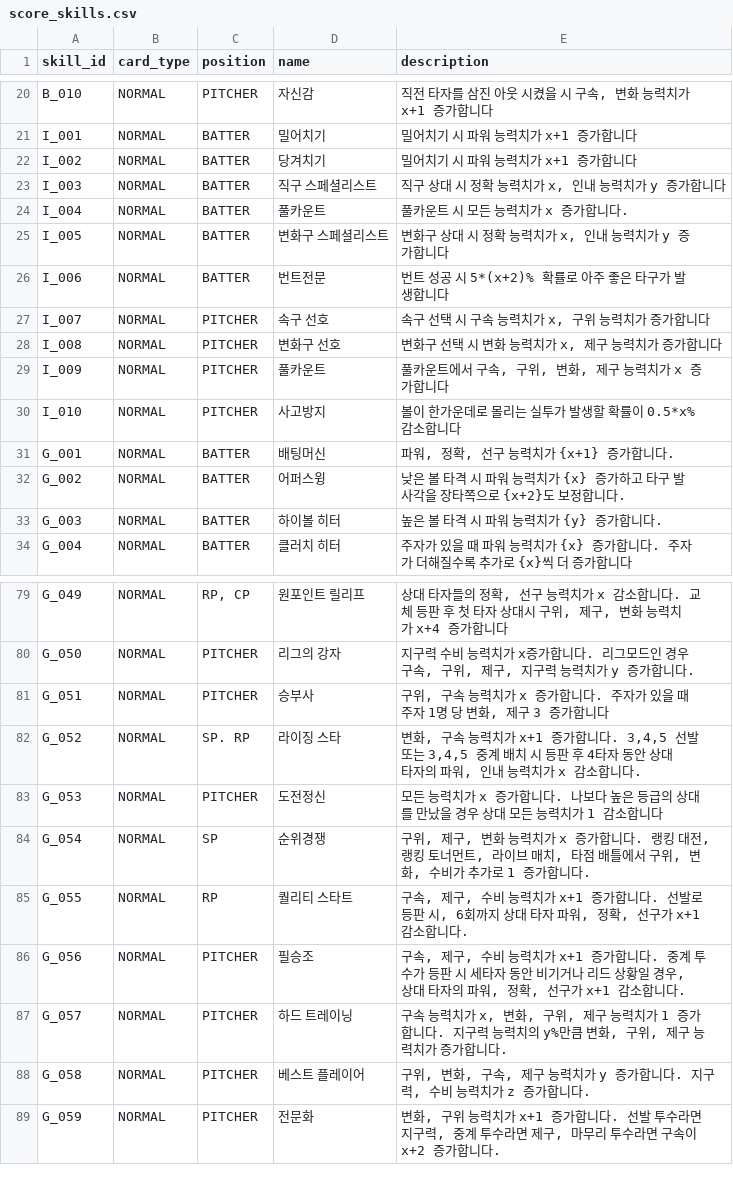
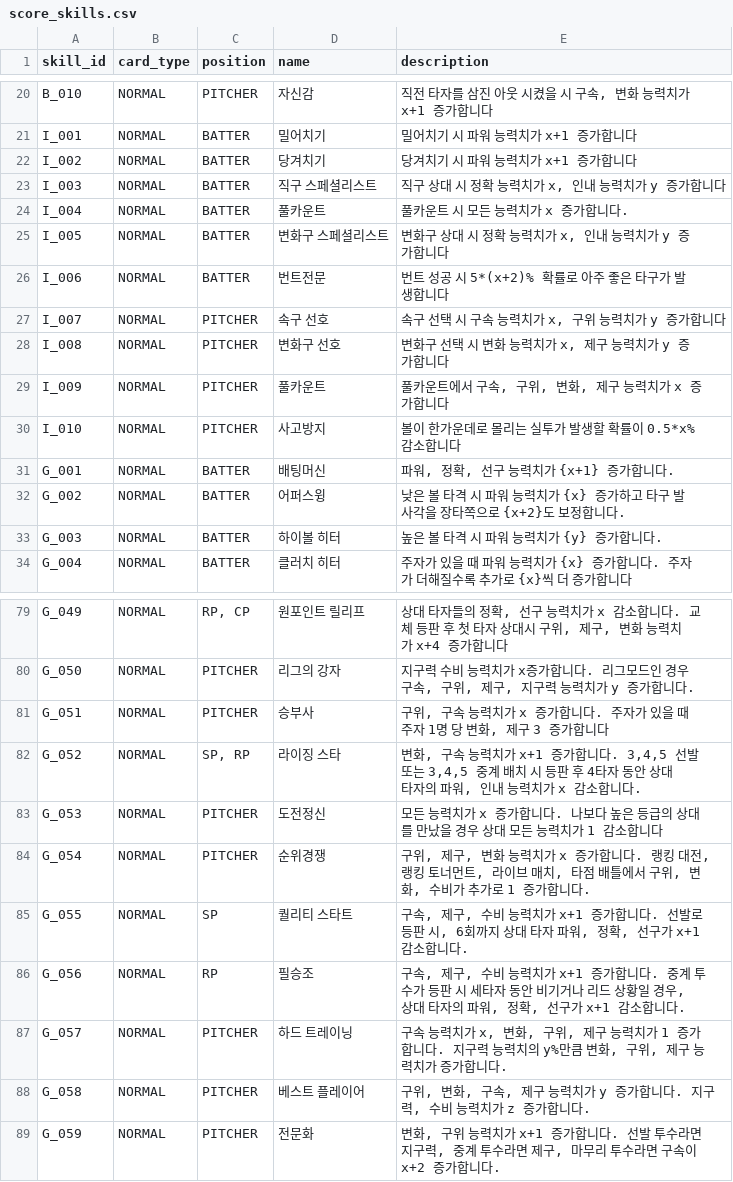
Before and after one commit to cnvxlns/Rivals-Skill-Simulator, a CSV file: skill-sim-project/backend/src/main/resources/score_skills.csv, drawn as a sheet; only a part is shown, gaps mark what is left out.

```diff
--- a/skill-sim-project/backend/src/main/resources/score_skills.csv
+++ b/skill-sim-project/backend/src/main/resources/score_skills.csv
@@ -21,3 +21,3 @@ B_010,NORMAL,PITCHER,자신감,"직전 타자를 삼진 아웃 시켰을 시 구
 I_001,NORMAL,BATTER,밀어치기,밀어치기 시 파워 능력치가 x+1 증가합니다
-I_002,NORMAL,BATTER,당겨치기,밀어치기 시 파워 능력치가 x+1 증가합니다
+I_002,NORMAL,BATTER,당겨치기,당겨치기 시 파워 능력치가 x+1 증가합니다
 I_003,NORMAL,BATTER,직구 스페셜리스트,"직구 상대 시 정확 능력치가 x, 인내 능력치가 y 증가합니다"
@@ -26,4 +26,4 @@ I_005,NORMAL,BATTER,변화구 스페셜리스트,"변화구 상대 시 정확
 I_006,NORMAL,BATTER,번트전문,번트 성공 시 5*(x+2)% 확률로 아주 좋은 타구가 발생합니다
-I_007,NORMAL,PITCHER,속구 선호,"속구 선택 시 구속 능력치가 x, 구위 능력치가  증가합니다"
-I_008,NORMAL,PITCHER,변화구 선호,"변화구 선택 시 변화 능력치가 x, 제구 능력치가  증가합니다"
+I_007,NORMAL,PITCHER,속구 선호,"속구 선택 시 구속 능력치가 x, 구위 능력치가 y 증가합니다"
+I_008,NORMAL,PITCHER,변화구 선호,"변화구 선택 시 변화 능력치가 x, 제구 능력치가 y 증가합니다"
 I_009,NORMAL,PITCHER,풀카운트,"풀카운트에서 구속, 구위, 변화, 제구 능력치가 x 증가합니다"
@@ -81,7 +81,7 @@ G_050,NORMAL,PITCHER,리그의 강자,"지구력 수비 능력치가 x증가합
 G_051,NORMAL,PITCHER,승부사,"구위, 구속 능력치가 x 증가합니다. 주자가 있을 때 주자 1명 당 변화, 제구 3 증가합니다"
-G_052,NORMAL,SP. RP,라이징 스타,"변화, 구속 능력치가 x+1 증가합니다. 3,4,5 선발 또는 3,4,5 중계 배치 시 등판 후 4타자 동안 상대 타자의 파워, 인내 능력치가 x 감소합니다."
+G_052,NORMAL,"SP, RP",라이징 스타,"변화, 구속 능력치가 x+1 증가합니다. 3,4,5 선발 또는 3,4,5 중계 배치 시 등판 후 4타자 동안 상대 타자의 파워, 인내 능력치가 x 감소합니다."
 G_053,NORMAL,PITCHER,도전정신,모든 능력치가 x 증가합니다. 나보다 높은 등급의 상대를 만났을 경우 상대 모든 능력치가 1 감소합니다
-G_054,NORMAL,SP,순위경쟁,"구위, 제구, 변화 능력치가 x 증가합니다. 랭킹 대전, 랭킹 토너먼트, 라이브 매치, 타점 배틀에서 구위, 변화, 수비가 추가로 1 증가합니다."
-G_055,NORMAL,RP,퀄리티 스타트,"구속, 제구, 수비 능력치가 x+1 증가합니다. 선발로 등판 시, 6회까지 상대 타자 파워, 정확, 선구가 x+1 감소합니다."
-G_056,NORMAL,PITCHER,필승조,"구속, 제구, 수비 능력치가 x+1 증가합니다. 중계 투수가 등판 시 세타자 동안 비기거나 리드 상황일 경우, 상대 타자의 파워, 정확, 선구가 x+1 감소합니다."
+G_054,NORMAL,PITCHER,순위경쟁,"구위, 제구, 변화 능력치가 x 증가합니다. 랭킹 대전, 랭킹 토너먼트, 라이브 매치, 타점 배틀에서 구위, 변화, 수비가 추가로 1 증가합니다."
+G_055,NORMAL,SP,퀄리티 스타트,"구속, 제구, 수비 능력치가 x+1 증가합니다. 선발로 등판 시, 6회까지 상대 타자 파워, 정확, 선구가 x+1 감소합니다."
+G_056,NORMAL,RP,필승조,"구속, 제구, 수비 능력치가 x+1 증가합니다. 중계 투수가 등판 시 세타자 동안 비기거나 리드 상황일 경우, 상대 타자의 파워, 정확, 선구가 x+1 감소합니다."
 G_057,NORMAL,PITCHER,하드 트레이닝,"구속 능력치가 x, 변화, 구위, 제구 능력치가 1 증가합니다. 지구력 능력치의 y%만큼 변화, 구위, 제구 능력치가 증가합니다."
```
Also changed, not shown: skill-sim-project/backend/src/main/resources/score_effects.csv, 8 other files.
